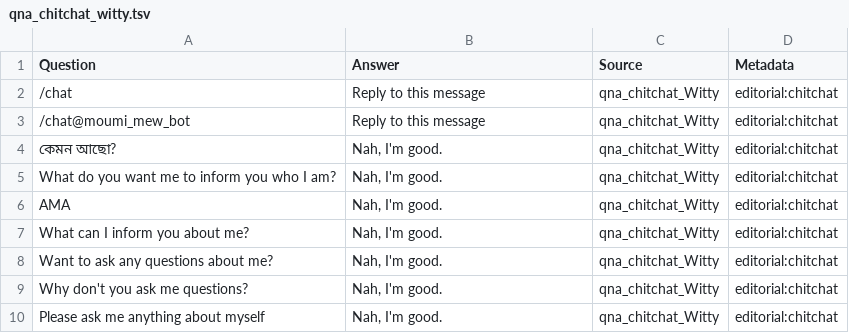
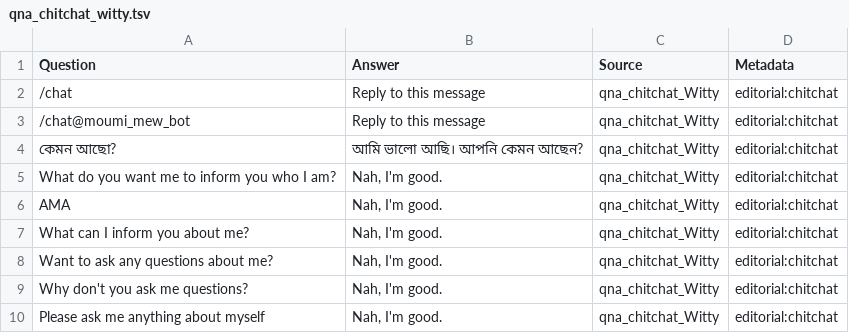
Before and after one commit to mimi-tg/ChitChat, a TSV file: qna_chitchat_witty.tsv, drawn as a sheet; only a part is shown.

Commit message:
Update qna_chitchat_witty.tsv

```diff
--- a/qna_chitchat_witty.tsv
+++ b/qna_chitchat_witty.tsv
@@ -3,3 +3,3 @@ Question	Answer	Source	Metadata
 /chat@moumi_mew_bot	Reply to this message	qna_chitchat_Witty	editorial:chitchat
-কেমন আছো?	Nah, I'm good.	qna_chitchat_Witty	editorial:chitchat
+কেমন আছো?	আমি ভালো আছি। আপনি কেমন আছেন?	qna_chitchat_Witty	editorial:chitchat
 What do you want me to inform you who I am?	Nah, I'm good.	qna_chitchat_Witty	editorial:chitchat
```
